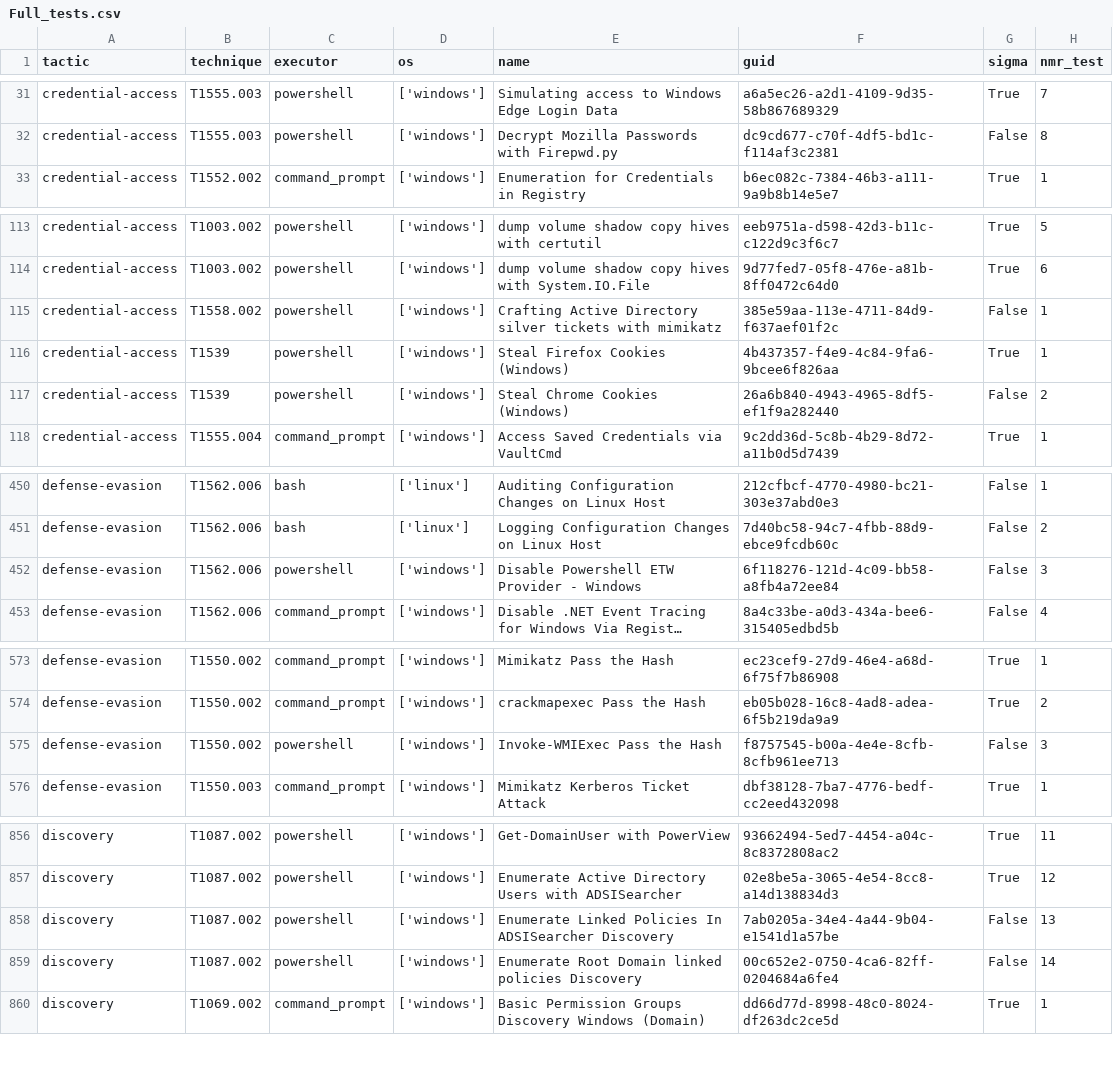
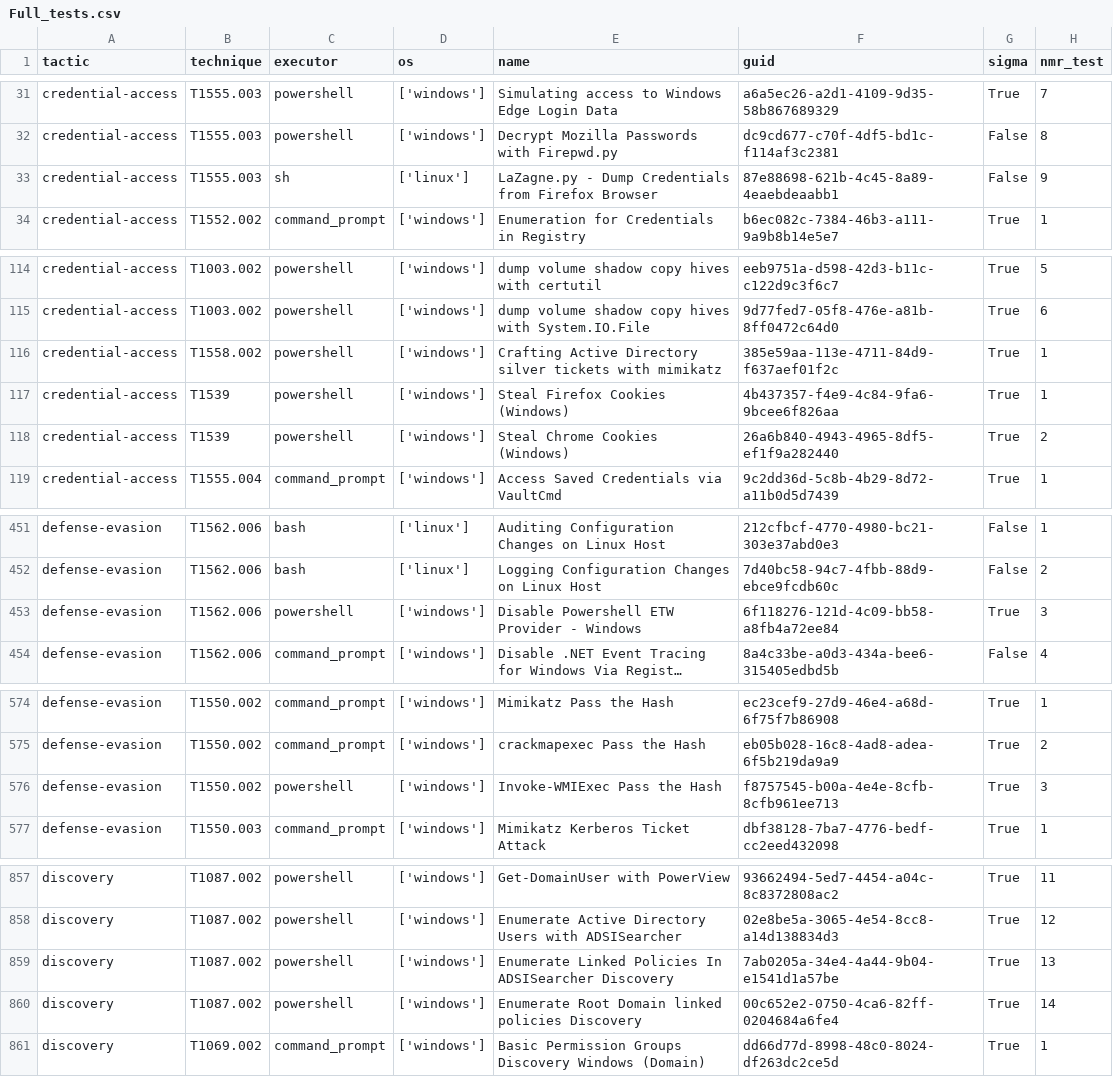
Before and after one commit to frack113/sigma_redcanaryco, a CSV file: Full_tests.csv, drawn as a sheet; only a part is shown, gaps mark what is left out; long unchanged cells end in …; addresses are those after the commit; the diff covers the shown part only; the diff names each change by its address in the sheet, - before the commit and + after, or states it on an @@ line.

Commit message:
Check some test

```diff
--- a/Full_tests.csv
+++ b/Full_tests.csv
+row 33: credential-access | T1555.003 | sh | ['linux'] | LaZagne.py - Dump Credentials from Firefox Browser | 87e88698-621b-4c45-8a89-4eaebdeaabb1 | False | 9
-G116 (sigma): False
+G116 (sigma): True
-G118 (sigma): False
+G118 (sigma): True
-G453 (sigma): False
+G453 (sigma): True
-G576 (sigma): False
+G576 (sigma): True
-G859:G860 (sigma): False
+G859:G860 (sigma): True
```
Also changed, not shown: 1 edited cell elsewhere in this file, 7 other files.
